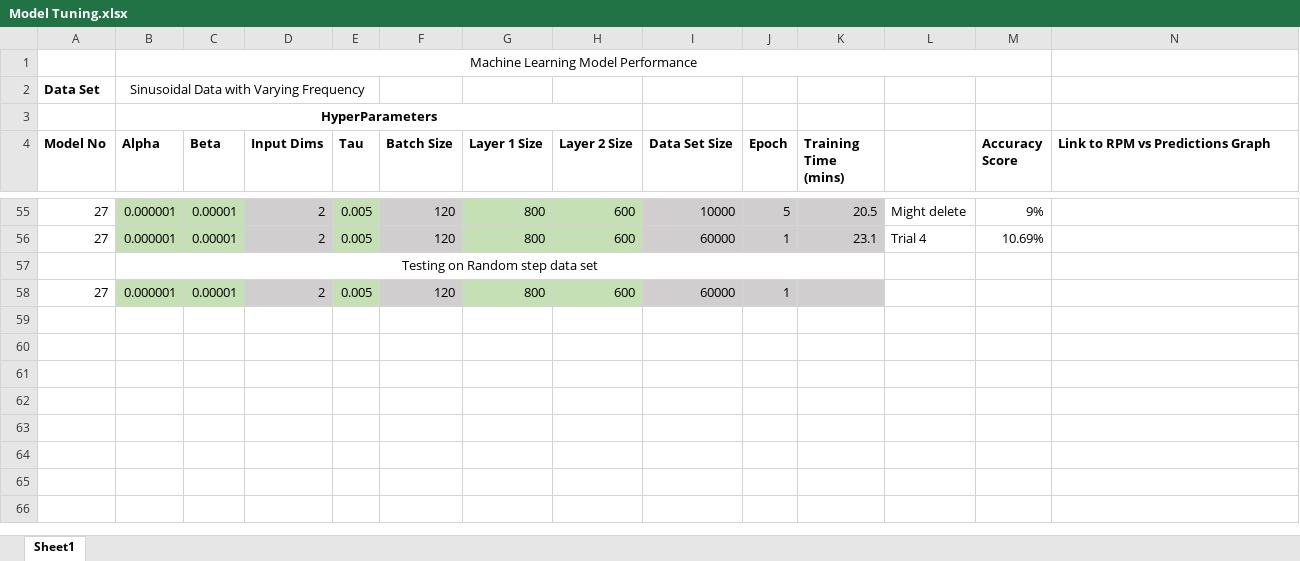
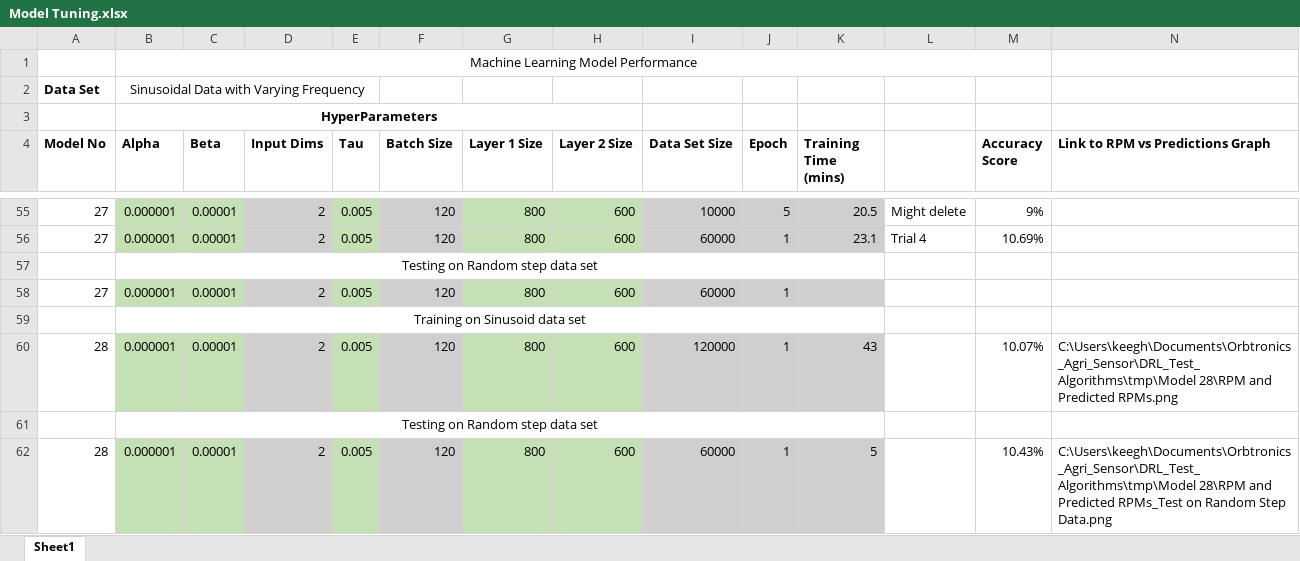
Before and after one commit to gssakib/DRL_Test_Algorithms, an Excel workbook: tmp/Model Tuning.xlsx, sheet Sheet1, drawn as a sheet; only a part is shown, gaps mark what is left out; values as stored, in another font and other column widths than the file's, no borders; rows hold the shown columns only; the diff names each change by its address in the sheet, - before the commit and + after, or states it on an @@ line.

Commit message:
model 28

```diff
--- a/tmp/Model Tuning.xlsx (sheet Sheet1)
+++ b/tmp/Model Tuning.xlsx (sheet Sheet1)
+row 59:  | Training on Sinusoid data set
+row 60: 28 | 0.000001 | 0.00001 | 2 | 0.005 | 120 | 800 | 600 | 120000 | 1 | 43 |  | 10.07% | C:\Users\keegh\Documents\Orbtronics_Agri_Sensor\DRL_Test_Algorithms\tmp\Model 28\RPM and Predicted RPMs.png
+row 61:  | Testing on Random step data set
+row 62: 28 | 0.000001 | 0.00001 | 2 | 0.005 | 120 | 800 | 600 | 60000 | 1 | 5 |  | 10.43% | C:\Users\keegh\Documents\Orbtronics_Agri_Sensor\DRL_Test_Algorithms\tmp\Model 28\RPM and Predicted RPMs_Test on Random Step Data.png
```
Also changed, not shown: 23 other files.
